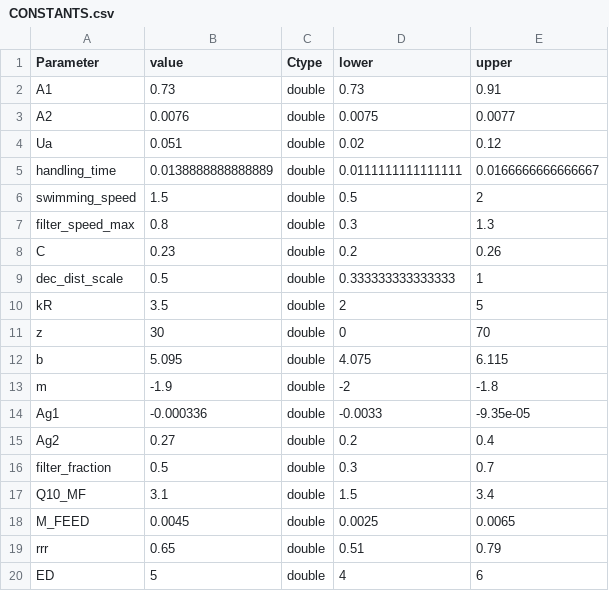
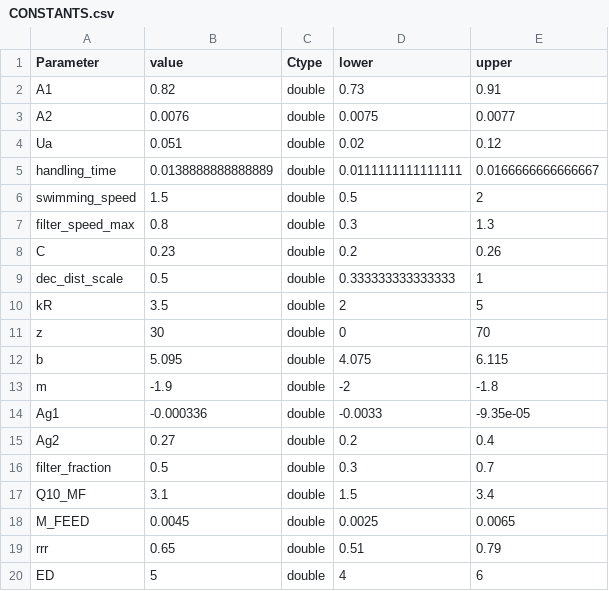
Before and after one commit to alsnoh/ForageFishModelRepo, a CSV file: Model/CONSTANTS.csv, drawn as a sheet.

Commit message:
Recording assimilation and metabolism constants in order to see how changing them effects the asymptotic length. Adjusted sens analysis to find L inf.

```diff
--- a/Model/CONSTANTS.csv
+++ b/Model/CONSTANTS.csv
@@ -1,3 +1,3 @@
 Parameter,value,Ctype,lower,upper
-A1,0.73,double,0.73,0.91
+A1,0.82,double,0.73,0.91
 A2,0.0076,double,0.0075,0.0077
```
Also changed, not shown: 7 other files.
